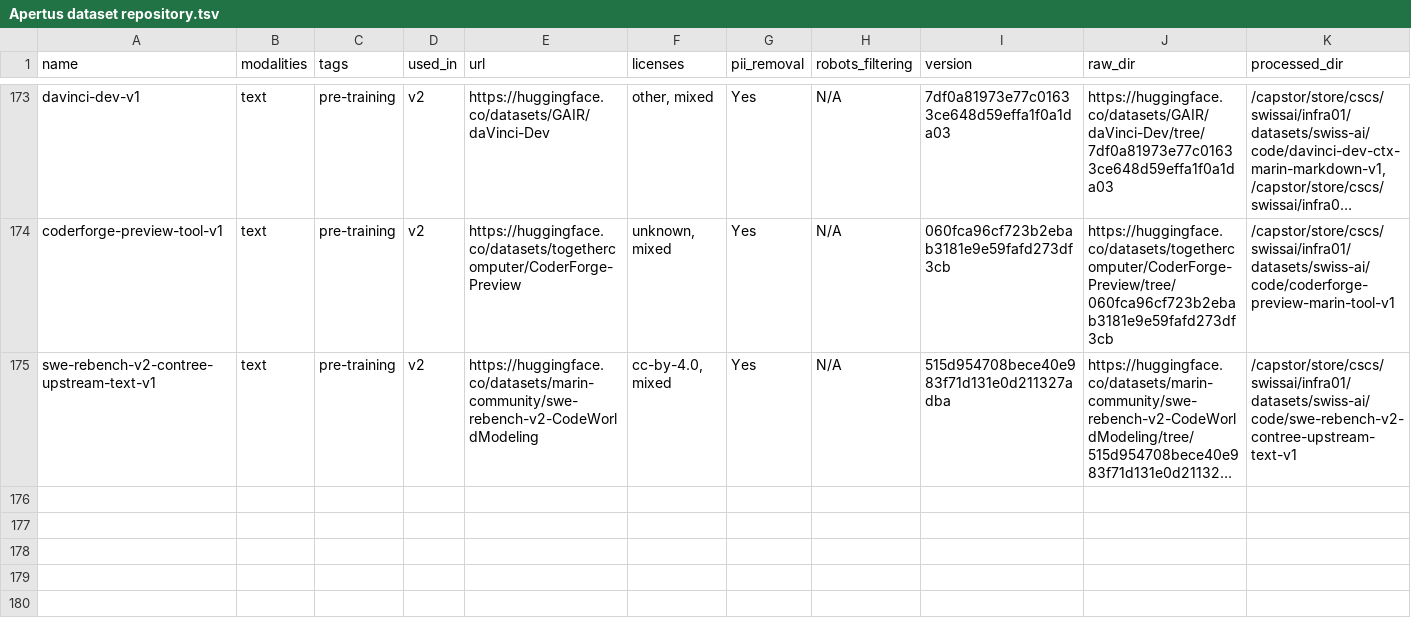
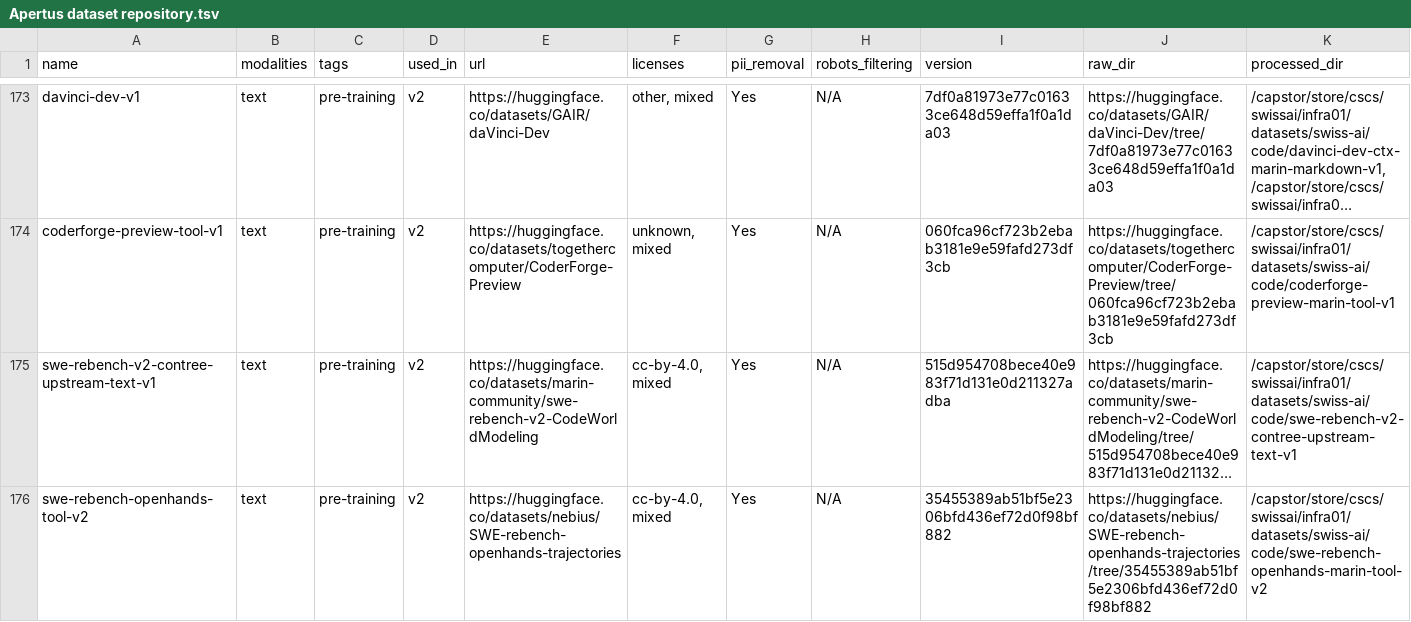
Before and after one commit to swiss-ai/apertus-data-transparency, a TSV file: Apertus dataset repository.tsv, drawn as a sheet; only a part is shown, gaps mark what is left out; long unchanged cells end in …; rows hold the shown columns only; the diff names each change by its address in the sheet, - before the commit and + after, or states it on an @@ line.

```diff
--- a/Apertus dataset repository.tsv
+++ b/Apertus dataset repository.tsv
+row 176: swe-rebench-openhands-tool-v2 | text | pre-training | v2 | https://huggingface.co/datasets/nebius/SWE-rebench-openhands-trajectories | cc-by-4.0, mixed | Yes | N/A | 35455389ab51bf5e2306bfd436ef72d0f98bf882 | https://huggingface.co/datasets/nebius/SWE-rebench-openhands-trajectories/tree/35455389ab51bf5e2306bfd436ef72d0f98bf882 | /capstor/store/cscs/swissai/infra01/datasets/swiss-ai/code/swe-rebench-openhands-marin-tool-v2
```
